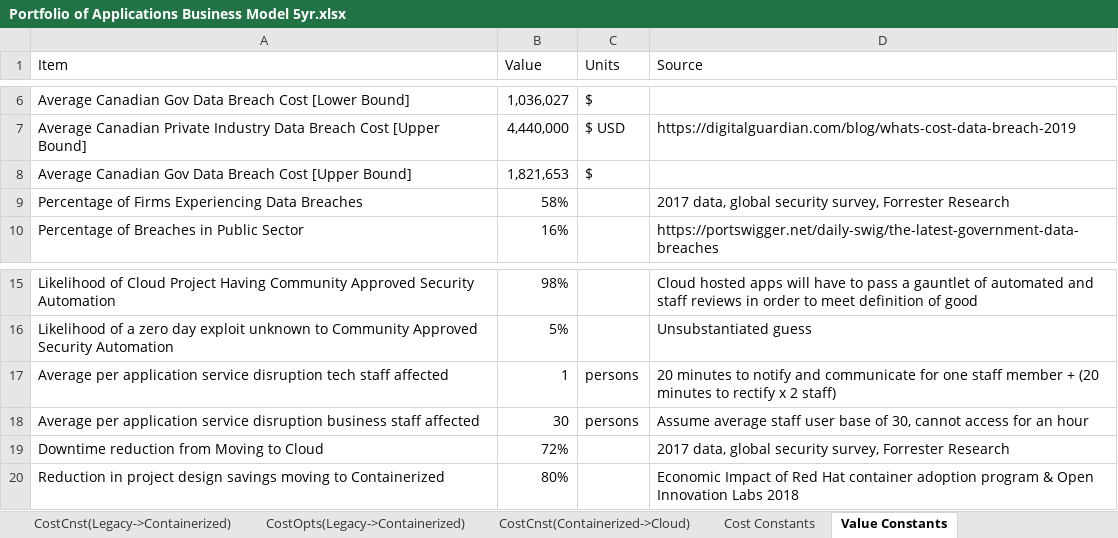
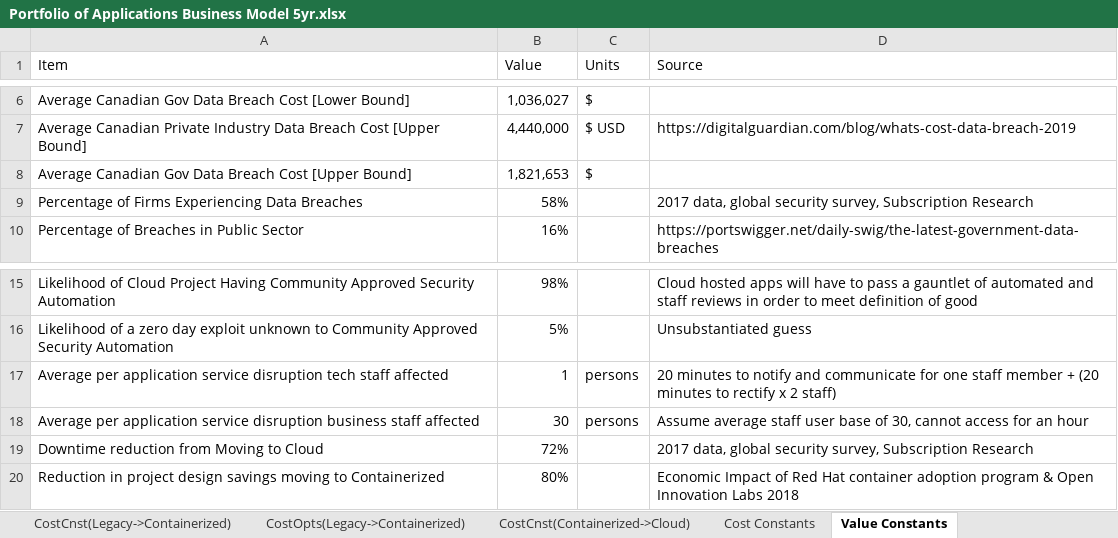
Before and after one commit to bcgov/containerization-and-cloud-economic-model, an Excel workbook: Portfolio of Applications Business Model 5yr.xlsx, sheet Value Constants, drawn as a sheet; only a part is shown, gaps mark what is left out; values as stored, in another font and other column widths than the file's, no borders; the diff names each change by its address in the sheet, - before the commit and + after, or states it on an @@ line.

Commit message:
Updated ref

```diff
--- a/Portfolio of Applications Business Model 5yr.xlsx (sheet Value Constants)
+++ b/Portfolio of Applications Business Model 5yr.xlsx (sheet Value Constants)
-D9 (Source): …security survey, Forrester Research
+D9 (Source): …security survey, Subscription Research
-D19 (Source): …security survey, Forrester Research
+D19 (Source): …security survey, Subscription Research
```
